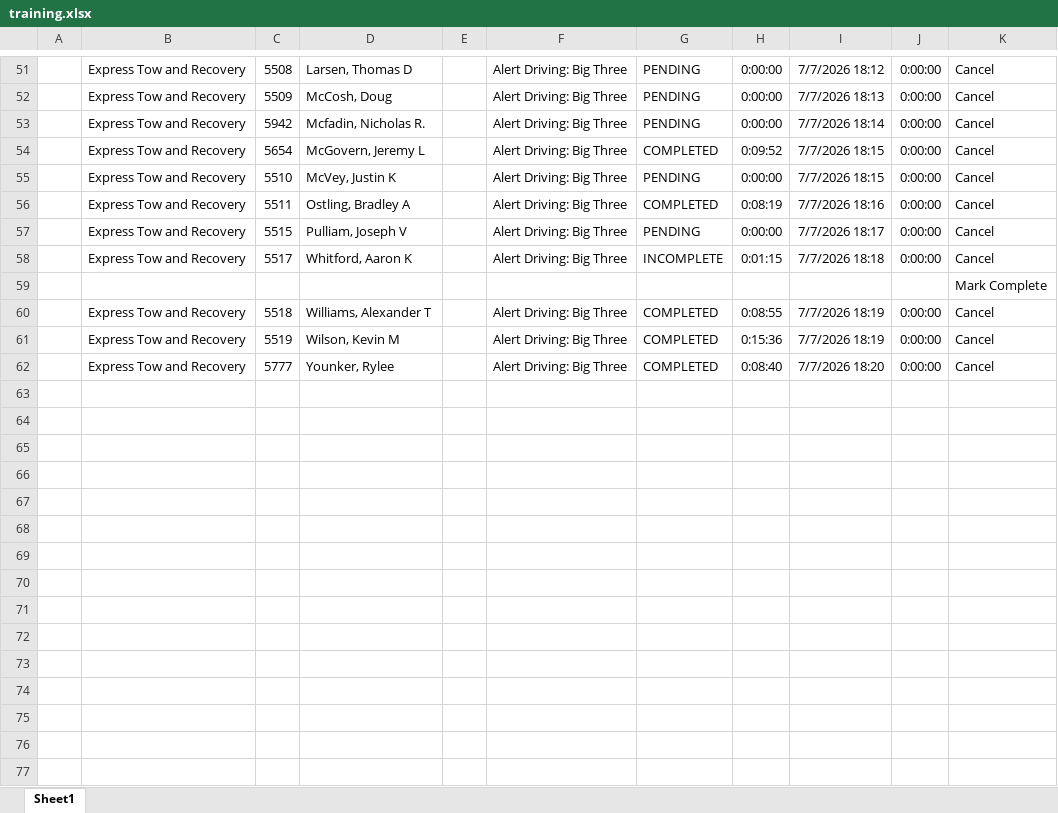
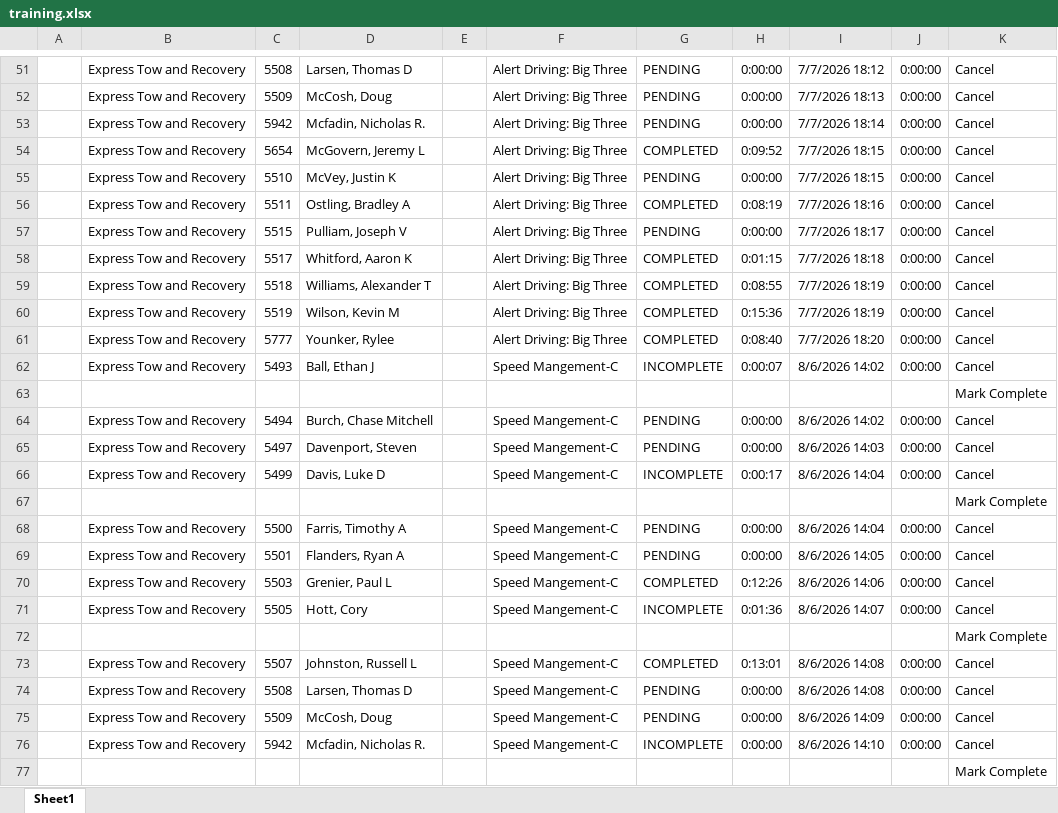
Before and after one commit to jmullins-DEN/Express-Tow, an Excel workbook: training.xlsx, sheet Sheet1, drawn as a sheet; only a part is shown, gaps mark what is left out; values as stored, in another font and other column widths than the file's, no borders; the diff covers the shown part only; the diff names each change by its address in the sheet, - before the commit and + after, or states it on an @@ line.

Commit message:
Update training.xlsx (weekly dashboard refresh)

```diff
--- a/training.xlsx (sheet Sheet1)
+++ b/training.xlsx (sheet Sheet1)
-G58: INCOMPLETE
+G58: COMPLETED
+row 62:  | Express Tow and Recovery | 5493 | Ball, Ethan J |  | Speed Mangement-C | INCOMPLETE | 0:00:07 | 8/6/2026 14:02 | 0:00:00 | Cancel
@@ row 59 moved to row 63: Mark Complete @@
+row 64:  | Express Tow and Recovery | 5494 | Burch, Chase Mitchell |  | Speed Mangement-C | PENDING | 0:00:00 | 8/6/2026 14:02 | 0:00:00 | Cancel
+row 65:  | Express Tow and Recovery | 5497 | Davenport, Steven |  | Speed Mangement-C | PENDING | 0:00:00 | 8/6/2026 14:03 | 0:00:00 | Cancel
+row 66:  | Express Tow and Recovery | 5499 | Davis, Luke D |  | Speed Mangement-C | INCOMPLETE | 0:00:17 | 8/6/2026 14:04 | 0:00:00 | Cancel
+row 67:  |  |  |  |  |  |  |  |  |  | Mark Complete
+row 68:  | Express Tow and Recovery | 5500 | Farris, Timothy A |  | Speed Mangement-C | PENDING | 0:00:00 | 8/6/2026 14:04 | 0:00:00 | Cancel
+row 69:  | Express Tow and Recovery | 5501 | Flanders, Ryan A |  | Speed Mangement-C | PENDING | 0:00:00 | 8/6/2026 14:05 | 0:00:00 | Cancel
+row 70:  | Express Tow and Recovery | 5503 | Grenier, Paul L |  | Speed Mangement-C | COMPLETED | 0:12:26 | 8/6/2026 14:06 | 0:00:00 | Cancel
+row 71:  | Express Tow and Recovery | 5505 | Hott, Cory |  | Speed Mangement-C | INCOMPLETE | 0:01:36 | 8/6/2026 14:07 | 0:00:00 | Cancel
+row 72:  |  |  |  |  |  |  |  |  |  | Mark Complete
+row 73:  | Express Tow and Recovery | 5507 | Johnston, Russell L |  | Speed Mangement-C | COMPLETED | 0:13:01 | 8/6/2026 14:08 | 0:00:00 | Cancel
+row 74:  | Express Tow and Recovery | 5508 | Larsen, Thomas D |  | Speed Mangement-C | PENDING | 0:00:00 | 8/6/2026 14:08 | 0:00:00 | Cancel
+row 75:  | Express Tow and Recovery | 5509 | McCosh, Doug |  | Speed Mangement-C | PENDING | 0:00:00 | 8/6/2026 14:09 | 0:00:00 | Cancel
+row 76:  | Express Tow and Recovery | 5942 | Mcfadin, Nicholas R. |  | Speed Mangement-C | INCOMPLETE | 0:00:00 | 8/6/2026 14:10 | 0:00:00 | Cancel
+row 77:  |  |  |  |  |  |  |  |  |  | Mark Complete
```
Also changed, not shown: 10 added rows and 1 removed row elsewhere in this sheet.
